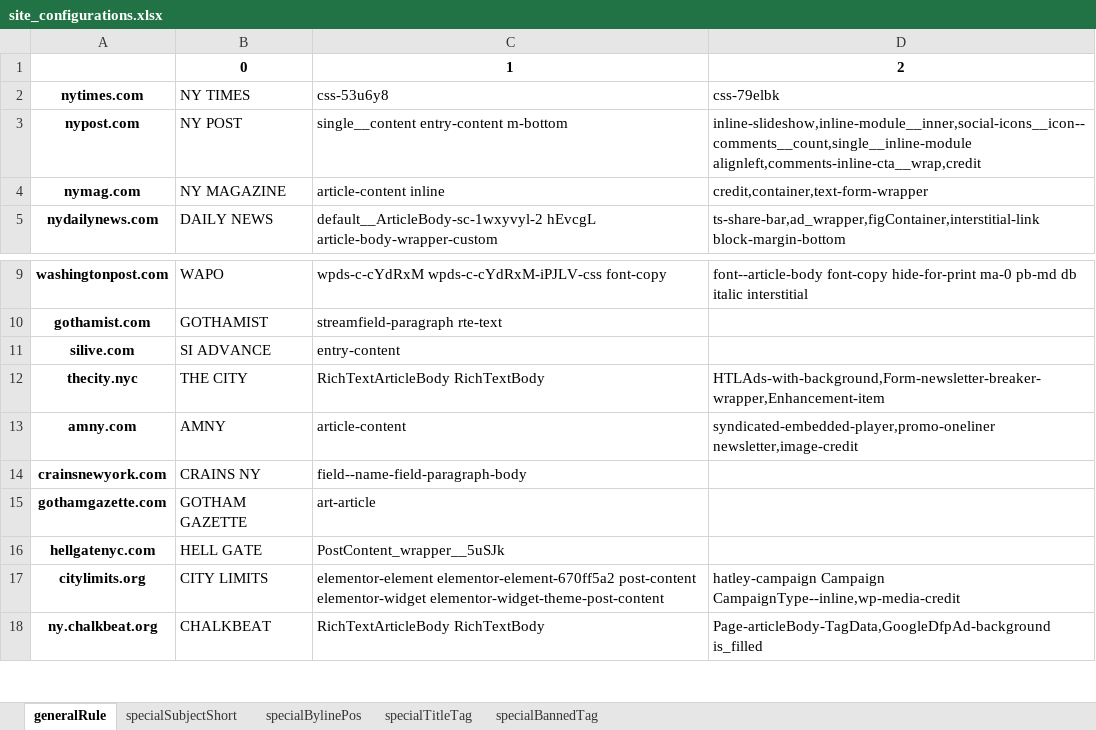
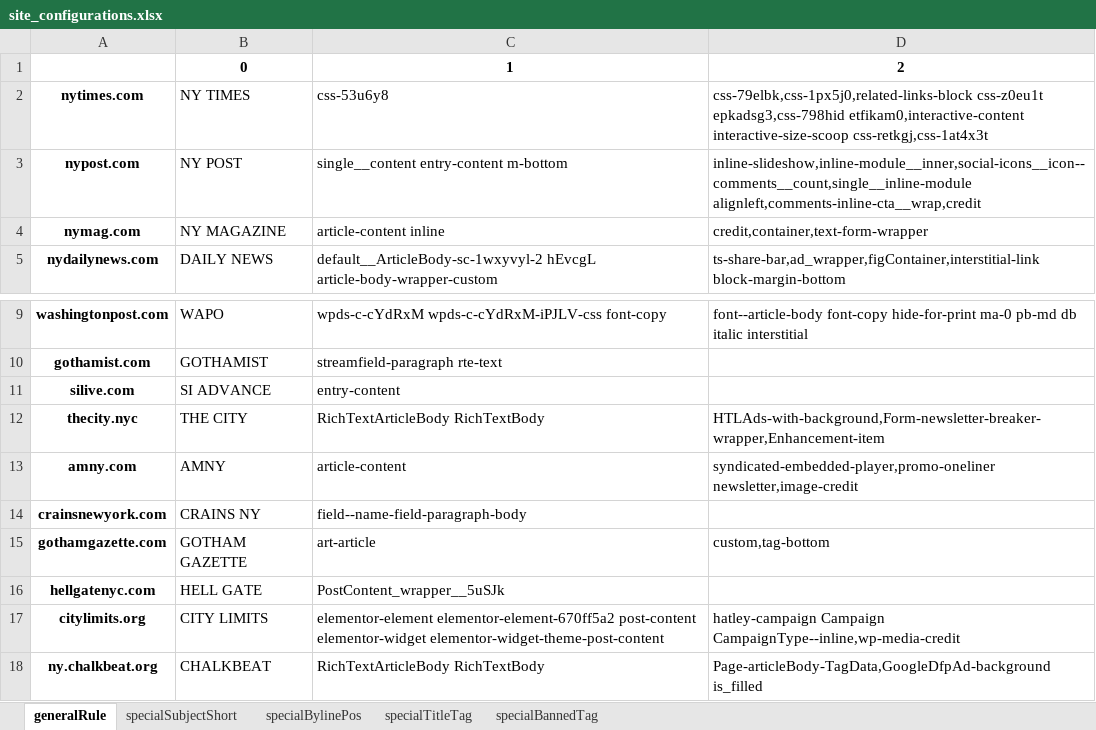
Before and after one commit to hanwzhang/clipmaster, an Excel workbook: site_configurations.xlsx, sheet generalRule, drawn as a sheet; only a part is shown, gaps mark what is left out; values as stored, in another font and other column widths than the file's, no borders; the diff names each change by its address in the sheet, - before the commit and + after, or states it on an @@ line.

```diff
--- a/site_configurations.xlsx (sheet generalRule)
+++ b/site_configurations.xlsx (sheet generalRule)
-D2: css-79elbk
+D2: css-79elbk,css-1px5j0,related-links-block css-z0eu1t epkadsg3,css-798hid etfikam0,interactive-content interactive-size-scoop css-retkgj,css-1at4x3t
-D15: (empty)
+D15: custom,tag-bottom
```
Also changed, not shown: 3 other files.
